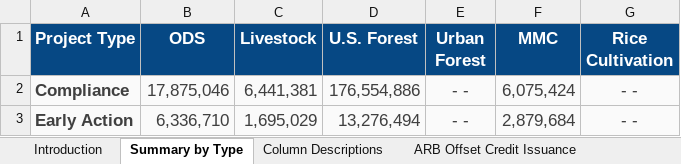
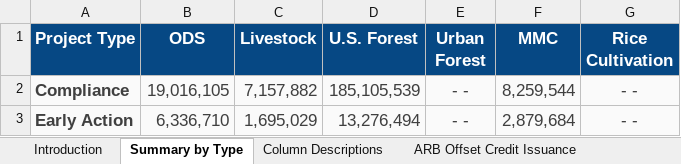
Before and after one commit to kdent/compliance-users, an Excel workbook: data/arboc_issuance.xlsx, sheet Summary by Type, drawn as a sheet; values as stored, in another font and other column widths than the file's, no borders; the diff names each change by its address in the sheet, - before the commit and + after, or states it on an @@ line.

```diff
--- a/data/arboc_issuance.xlsx (sheet Summary by Type)
+++ b/data/arboc_issuance.xlsx (sheet Summary by Type)
-B2 (ODS): 17,875,046
+B2 (ODS): 19,016,105
-C2 (Livestock): 6,441,381
+C2 (Livestock): 7,157,882
-D2 (U.S. Forest): 176,554,886
+D2 (U.S. Forest): 185,105,539
-F2 (MMC): 6,075,424
+F2 (MMC): 8,259,544
```
Also changed, not shown: sheet ARB Offset Credit Issuance, sheet Latest Reduced Invalid. Periods, sheet Latest Issuances, sheet Column Descriptions, sheet Introduction, 7 other files.
